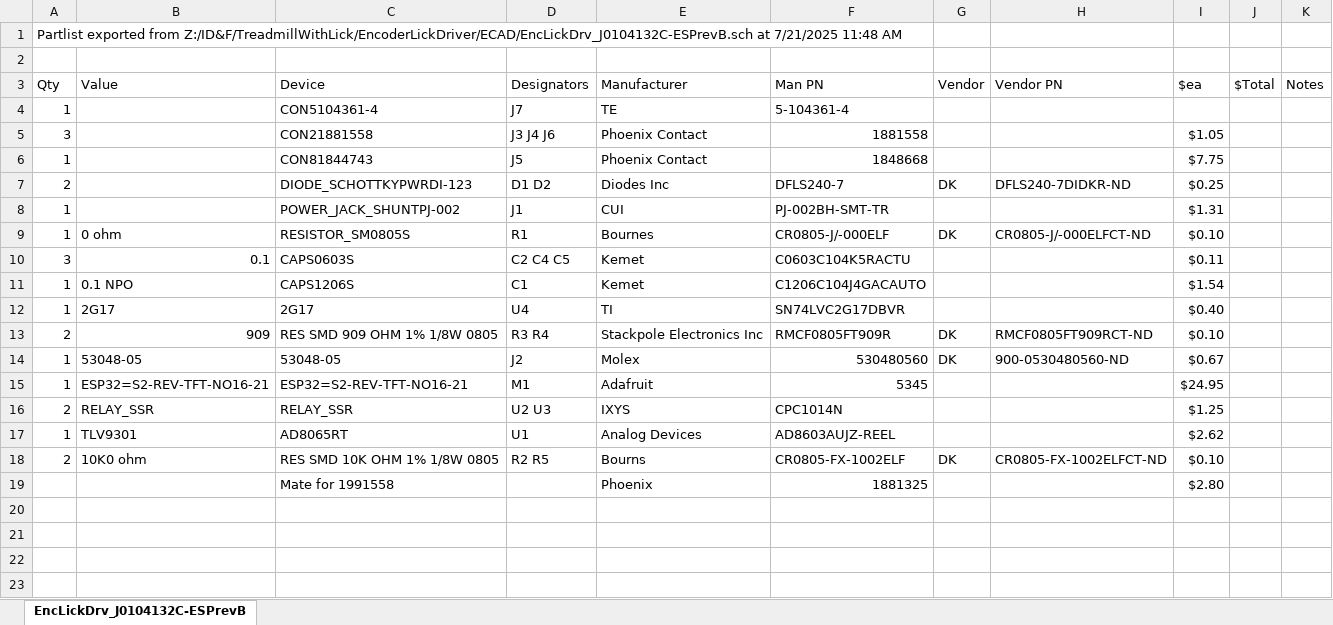
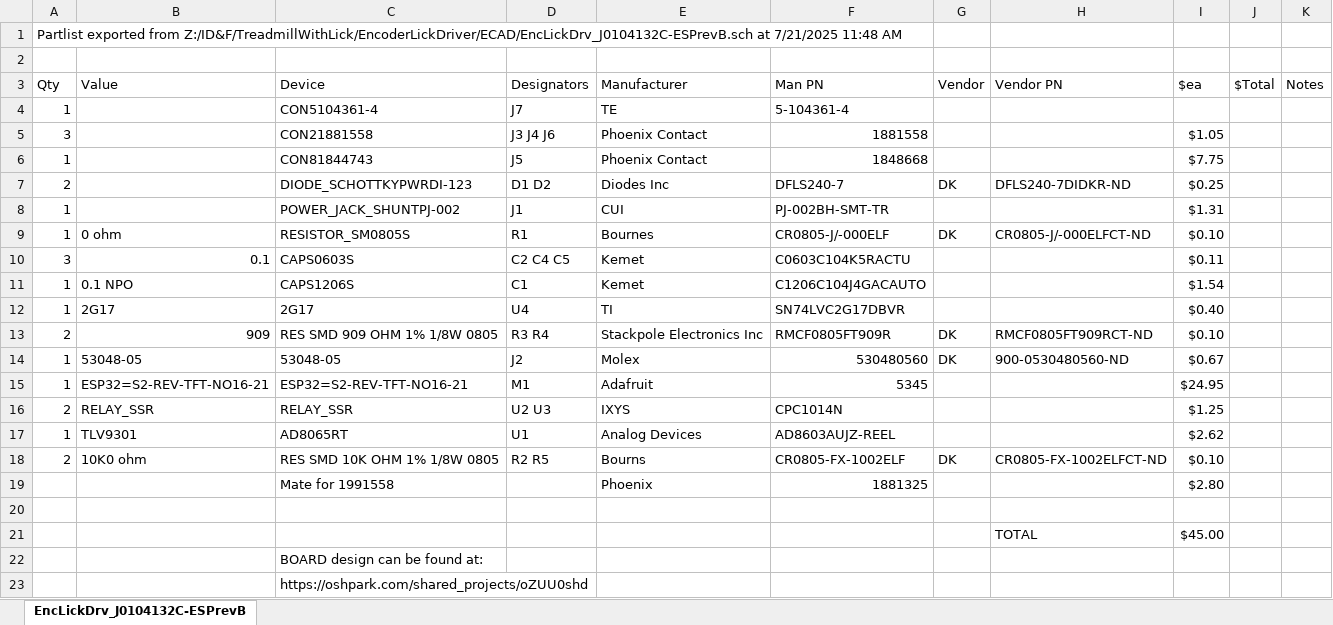
Before and after one commit to janelia-experimental-technology/Treadmill-Interface, an Excel workbook: ESP32-S2-REV-TFT/EncLickDrv_J0104132C-ESPrevC.xlsx, sheet EncLickDrv_J0104132C-ESPrevB, drawn as a sheet; values as stored, in another font and other column widths than the file's, no borders; the diff names each change by its address in the sheet, - before the commit and + after, or states it on an @@ line.

Commit message:
add board design link

```diff
--- a/ESP32-S2-REV-TFT/EncLickDrv_J0104132C-ESPrevC.xlsx (sheet EncLickDrv_J0104132C-ESPrevB)
+++ b/ESP32-S2-REV-TFT/EncLickDrv_J0104132C-ESPrevC.xlsx (sheet EncLickDrv_J0104132C-ESPrevB)
+row 20: (empty)
+row 21:  |  |  |  |  |  |  | TOTAL | $45.00
+row 22:  |  | BOARD design can be found at:
+row 23:  |  | https://oshpark.com/shared_projects/oZUU0shd
```
